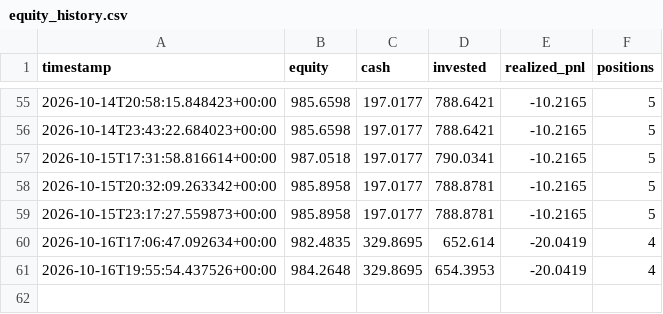
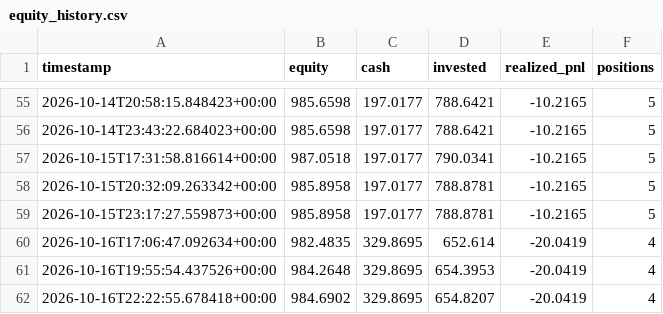
Before and after one commit to GaryPalfreman/Autonomous-Paper-Trading-Bot, a CSV file: data/equity_history.csv, drawn as a sheet; only a part is shown, gaps mark what is left out; the diff names each change by its address in the sheet, - before the commit and + after, or states it on an @@ line.

```diff
--- a/data/equity_history.csv
+++ b/data/equity_history.csv
+row 62: 2026-10-16T22:22:55.678418+00:00 | 984.6902 | 329.8695 | 654.8207 | -20.0419 | 4
```
Also changed, not shown: data/benchmark_history.csv, data/positions_history.csv, 4 other files.
